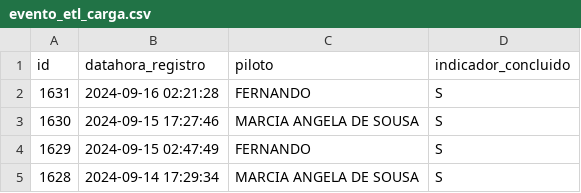
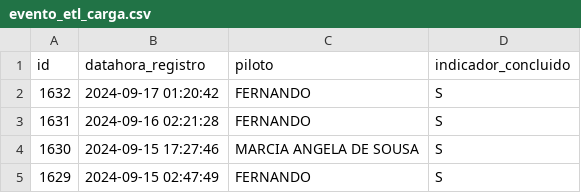
Before and after one commit to transparencia-mg/age7, a CSV file: logs/evento_etl_carga.csv, drawn as a sheet; removed rows and columns are numbered as before the commit, all else as after; the diff names each change by its address in the sheet, - before the commit and + after, or states it on an @@ line.

```diff
--- a/logs/evento_etl_carga.csv
+++ b/logs/evento_etl_carga.csv
+row 2: 1632 | 2024-09-17 01:20:42 | FERNANDO | S
-row 5: 1628 | 2024-09-14 17:29:34 | MARCIA ANGELA DE SOUSA | S
```
Also changed, not shown: 26 other files.
